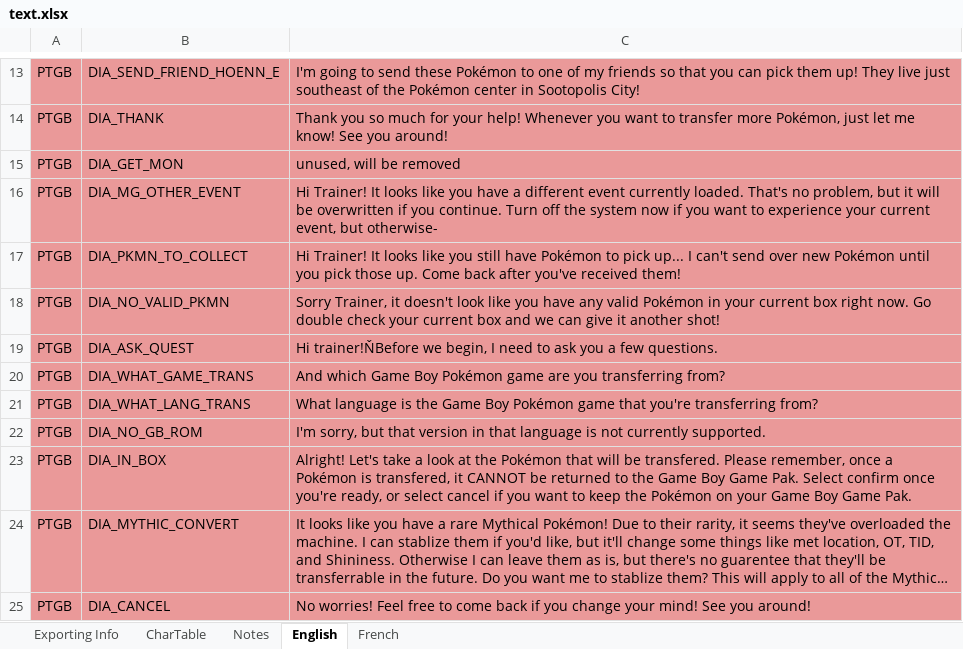
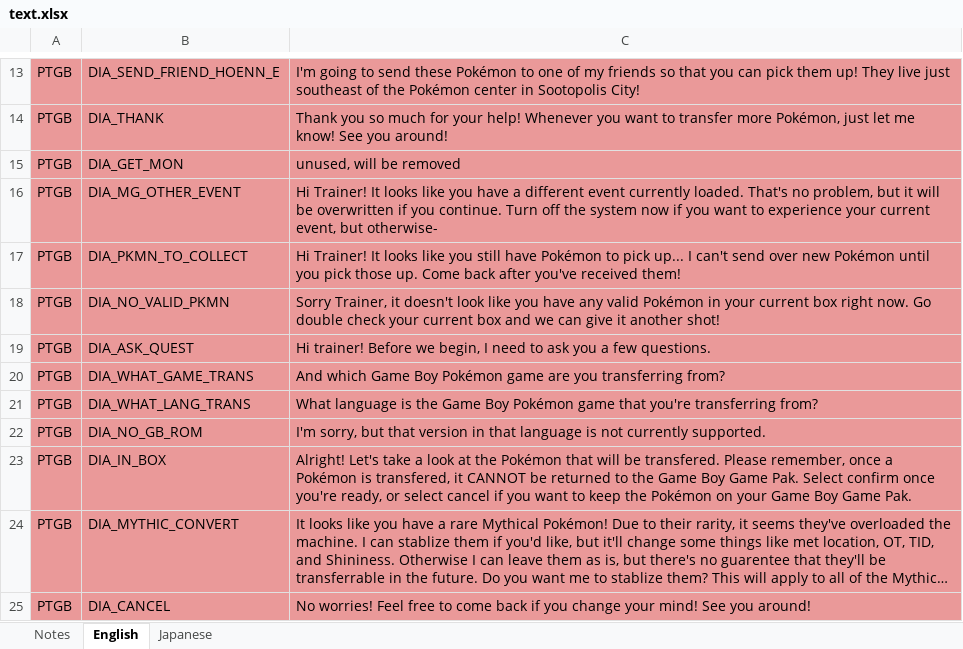
Before and after one commit to GearsProgress/Poke_Transporter_GB, an Excel workbook: text_helper/text.xlsx, sheet English, drawn as a sheet; only a part is shown, gaps mark what is left out; long unchanged cells end in …; values as stored, in another font and other column widths than the file's, no borders; charts and pictures not drawn; the diff covers the shown part only; the diff names each change by its address in the sheet, - before the commit and + after, or states it on an @@ line.

```diff
--- a/text_helper/text.xlsx (sheet English)
+++ b/text_helper/text.xlsx (sheet English)
-sheet tab: Exporting Info
-sheet tab: CharTable
-sheet tab: French
+sheet tab: Japanese
-C19: Hi trainer!ŇBefore we begin,…
+C19: Hi trainer! Before we begin,…
```
Also changed, not shown: 29 added rows and 9 edited cells elsewhere in this sheet, charts or pictures, 32 other files.
